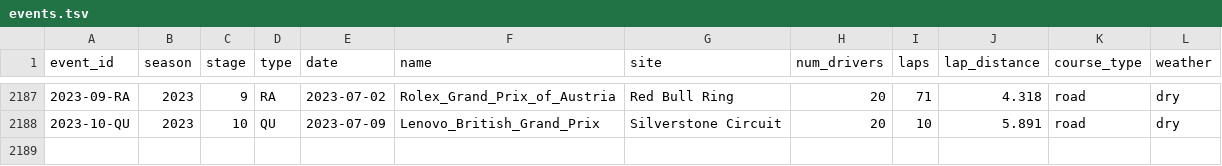
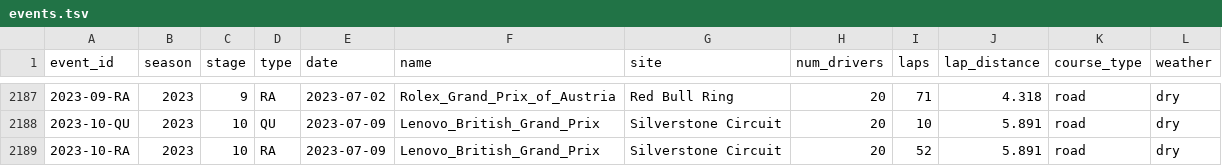
Before and after one commit to tfgjustin/formula-1, a TSV file: data/events.tsv, drawn as a sheet; only a part is shown, gaps mark what is left out; the diff names each change by its address in the sheet, - before the commit and + after, or states it on an @@ line.

```diff
--- a/data/events.tsv
+++ b/data/events.tsv
+row 2189: 2023-10-RA | 2023 | 10 | RA | 2023-07-09 | Lenovo_British_Grand_Prix | Silverstone Circuit | 20 | 52 | 5.891 | road | dry
```
Also changed, not shown: data/future-events.tsv, data/grid-penalties.tsv, 1 other file.
